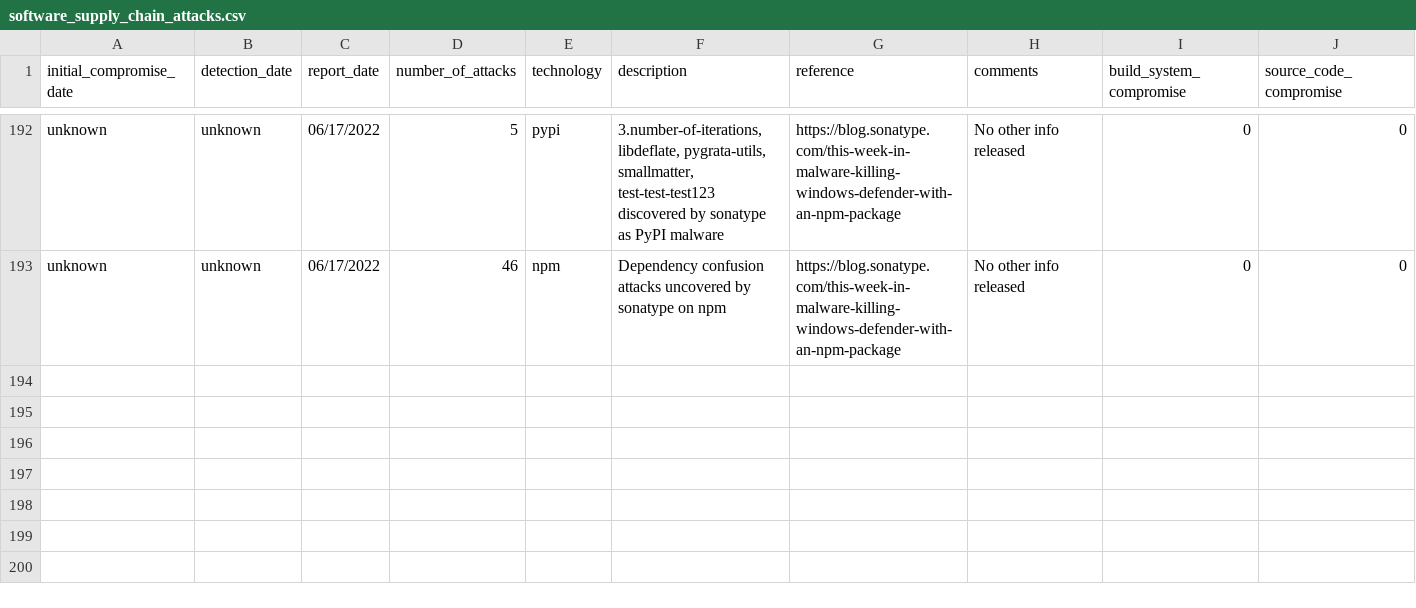
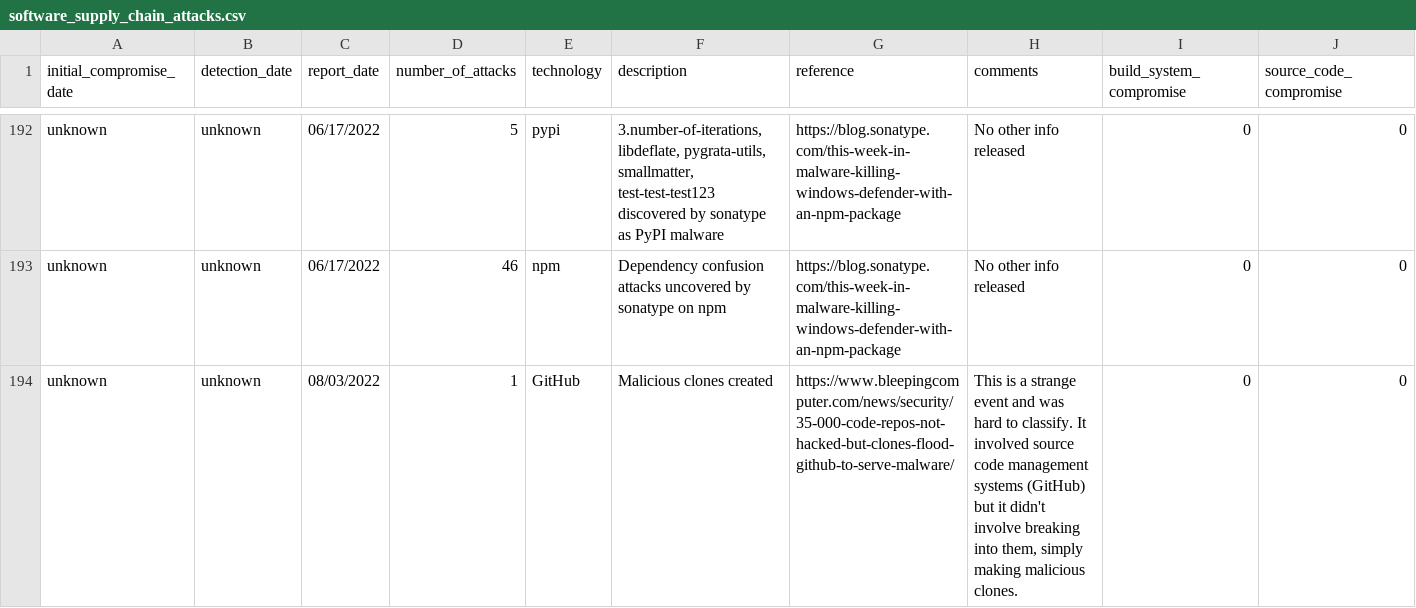
Before and after one commit to Open-Source-Software-Neighborhood-Watch/software-supply-chain-compromises, a CSV file: software_supply_chain_attacks.csv, drawn as a sheet; only a part is shown, gaps mark what is left out; rows hold the shown columns only; the diff names each change by its address in the sheet, - before the commit and + after, or states it on an @@ line.

Commit message:
Add GitHub clones attack

```diff
--- a/software_supply_chain_attacks.csv
+++ b/software_supply_chain_attacks.csv
+row 194: unknown | unknown | 08/03/2022 | 1 | GitHub | Malicious clones created | https://www.bleepingcomputer.com/news/security/35-000-code-repos-not-hacked-but-clones-flood-github-to-serve-malware/ | This is a strange event and was hard to classify. It involved source code management systems (GitHub) but it didn't involve breaking into them, simply making malicious clones. | 0 | 0
```
